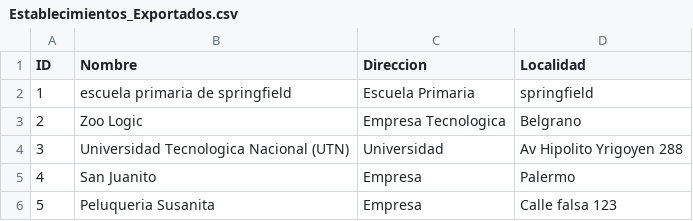
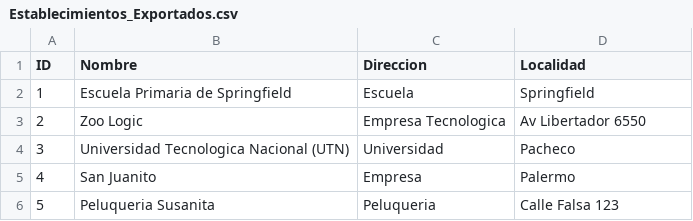
Before and after one commit to IvanOrtiz-afk/devs, a CSV file: TP/Establecimientos_Exportados.csv, drawn as a sheet.

```diff
--- a/TP/Establecimientos_Exportados.csv
+++ b/TP/Establecimientos_Exportados.csv
@@ -1,6 +1,6 @@
 ID;Nombre;Direccion;Localidad
-1;escuela primaria de springfield;Escuela Primaria;springfield
-2;Zoo Logic;Empresa Tecnologica;Belgrano
-3;Universidad Tecnologica Nacional (UTN);Universidad;Av Hipolito Yrigoyen 288
+1;Escuela Primaria de Springfield;Escuela;Springfield
+2;Zoo Logic;Empresa Tecnologica;Av Libertador 6550
+3;Universidad Tecnologica Nacional (UTN);Universidad;Pacheco
 4;San Juanito;Empresa;Palermo
-5;Peluqueria Susanita;Empresa;Calle falsa 123
+5;Peluqueria Susanita;Peluqueria;Calle Falsa 123
```
Also changed, not shown: TP/Facturas_Exportados.csv, TP/Menues_Exportados.csv, 23 other files.
